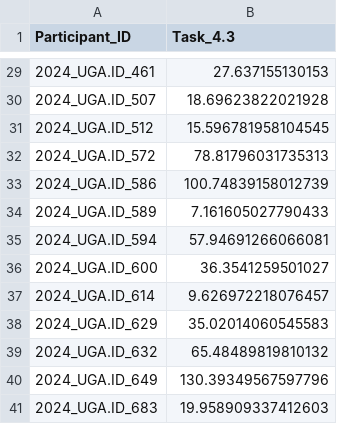
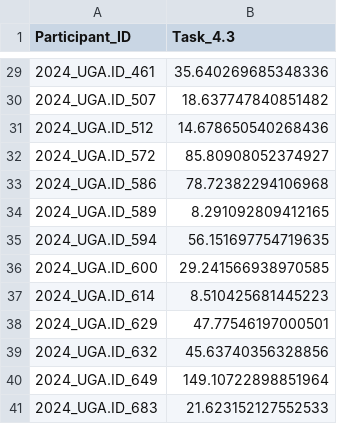
Before and after one commit to DirtyChay/cmi-flu-prediction-challenge-capstone, a CSV file: automl_models/submission/task_4_3.csv, drawn as a sheet; only a part is shown, gaps mark what is left out; the diff covers the shown part only.

```diff
--- a/automl_models/submission/task_4_3.csv
+++ b/automl_models/submission/task_4_3.csv
@@ -29,13 +29,13 @@ Participant_ID,Task_4.3
-2024_UGA.ID_461,27.637155130153
-2024_UGA.ID_507,18.69623822021928
-2024_UGA.ID_512,15.596781958104545
-2024_UGA.ID_572,78.81796031735313
-2024_UGA.ID_586,100.74839158012739
-2024_UGA.ID_589,7.161605027790433
-2024_UGA.ID_594,57.94691266066081
-2024_UGA.ID_600,36.3541259501027
-2024_UGA.ID_614,9.626972218076457
-2024_UGA.ID_629,35.02014060545583
-2024_UGA.ID_632,65.48489819810132
-2024_UGA.ID_649,130.39349567597796
-2024_UGA.ID_683,19.958909337412603
+2024_UGA.ID_461,35.640269685348336
+2024_UGA.ID_507,18.637747840851482
+2024_UGA.ID_512,14.678650540268436
+2024_UGA.ID_572,85.80908052374927
+2024_UGA.ID_586,78.72382294106968
+2024_UGA.ID_589,8.291092809412165
+2024_UGA.ID_594,56.151697754719635
+2024_UGA.ID_600,29.241566938970585
+2024_UGA.ID_614,8.510425681445223
+2024_UGA.ID_629,47.77546197000501
+2024_UGA.ID_632,45.63740356328856
+2024_UGA.ID_649,149.10722898851964
+2024_UGA.ID_683,21.623152127552533
```
Also changed, not shown: 27 edited cells elsewhere in this file, 2 other files.
